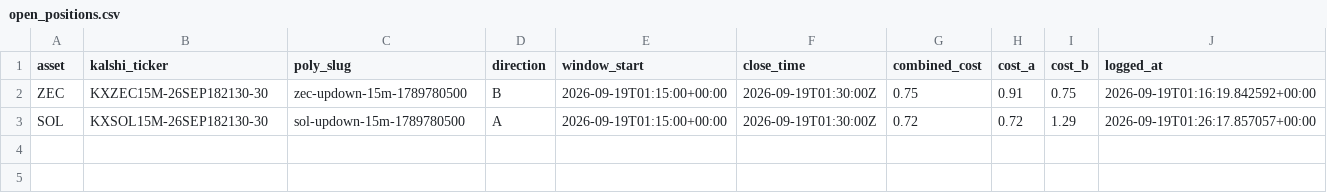
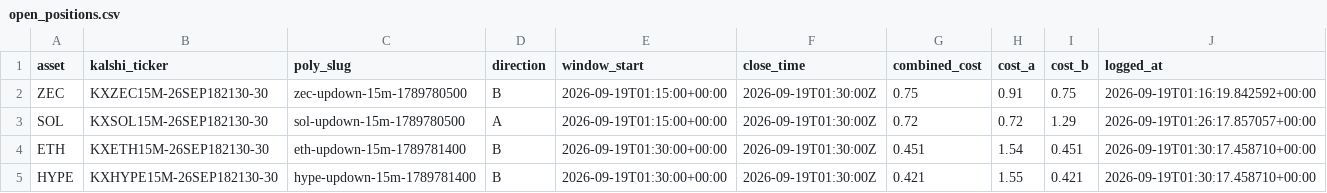
Before and after one commit to Prinxe-crypto/Gap-maker, a CSV file: open_positions.csv, drawn as a sheet.

```diff
--- a/open_positions.csv
+++ b/open_positions.csv
@@ -3 +3,3 @@ ZEC,KXZEC15M-26SEP182130-30,zec-updown-15m-1789780500,B,2026-09-19T01:15:00+00:0
 SOL,KXSOL15M-26SEP182130-30,sol-updown-15m-1789780500,A,2026-09-19T01:15:00+00:00,2026-09-19T01:30:00Z,0.72,0.72,1.29,2026-09-19T01:26:17.857057+00:00
+ETH,KXETH15M-26SEP182130-30,eth-updown-15m-1789781400,B,2026-09-19T01:30:00+00:00,2026-09-19T01:30:00Z,0.451,1.54,0.451,2026-09-19T01:30:17.458710+00:00
+HYPE,KXHYPE15M-26SEP182130-30,hype-updown-15m-1789781400,B,2026-09-19T01:30:00+00:00,2026-09-19T01:30:00Z,0.421,1.55,0.421,2026-09-19T01:30:17.458710+00:00
```
